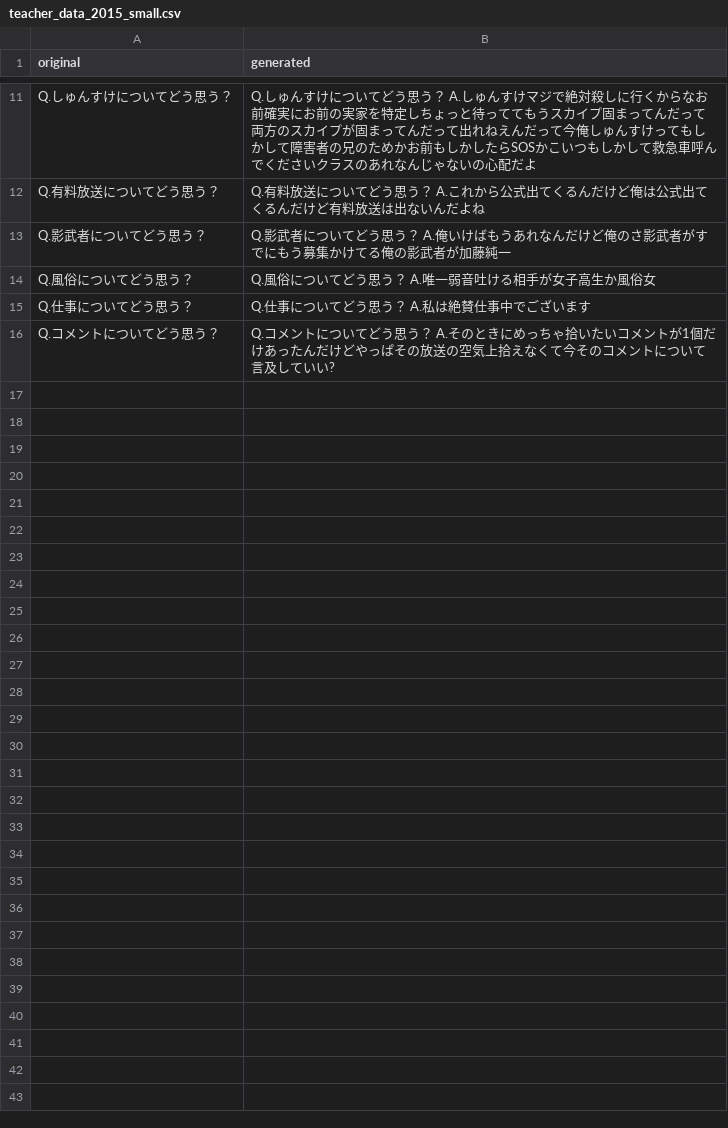
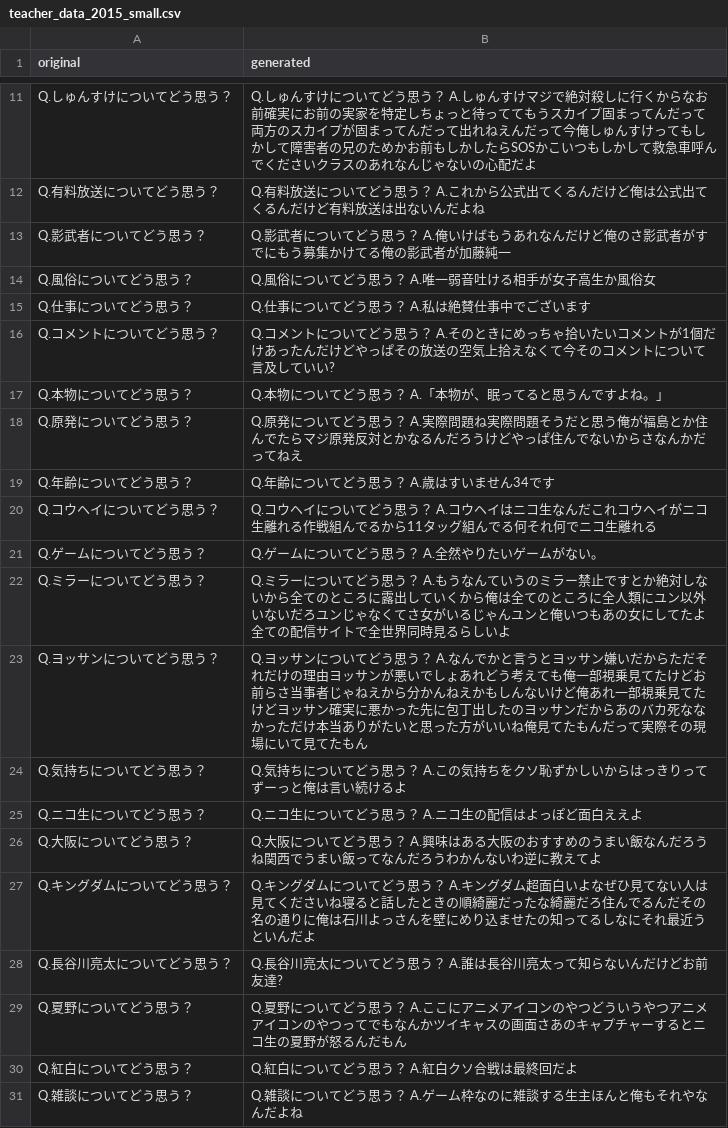
Before and after one commit to konbraphat51/K-A-T-O, a CSV file: KATO/Prototype/teacher_data_2015_small.csv, drawn as a sheet; only a part is shown, gaps mark what is left out; the diff names each change by its address in the sheet, - before the commit and + after, or states it on an @@ line.

Commit message:
2015_small

```diff
--- a/KATO/Prototype/teacher_data_2015_small.csv
+++ b/KATO/Prototype/teacher_data_2015_small.csv
+row 17: Q.本物についてどう思う？ | Q.本物についてどう思う？ A.「本物が、眠ってると思うんですよね。」
+row 18: Q.原発についてどう思う？ | Q.原発についてどう思う？ A.実際問題ね実際問題そうだと思う俺が福島とか住んでたらマジ原発反対とかなるんだろうけどやっぱ住んでないからさなんかだってねえ
+row 19: Q.年齢についてどう思う？ | Q.年齢についてどう思う？ A.歳はすいません34です
+row 20: Q.コウヘイについてどう思う？ | Q.コウヘイについてどう思う？ A.コウヘイはニコ生なんだこれコウヘイがニコ生離れる作戦組んでるから11タッグ組んでる何それ何でニコ生離れる
+row 21: Q.ゲームについてどう思う？ | Q.ゲームについてどう思う？ A.全然やりたいゲームがない。
+row 22: Q.ミラーについてどう思う？ | Q.ミラーについてどう思う？ A.もうなんていうのミラー禁止ですとか絶対しないから全てのところに露出していくから俺は全てのところに全人類にユン以外いないだろユンじゃなくてさ女がいるじゃんユンと俺いつもあの女にしてたよ全ての配信サイトで全世界同時見るらしいよ
+row 23: Q.ヨッサンについてどう思う？ | Q.ヨッサンについてどう思う？ A.なんでかと言うとヨッサン嫌いだからただそれだけの理由ヨッサンが悪いでしょあれどう考えても俺一部視乗見てたけどお前らさ当事者じゃねえから分かんねえかもしんないけど俺あれ一部視乗見てたけどヨッサン確実に悪かった先に包丁出したのヨッサンだからあのバカ死ななかっただけ本当ありがたいと思った方がいいね俺見てたもんだって実際その現場にいて見てたもん
+row 24: Q.気持ちについてどう思う？ | Q.気持ちについてどう思う？ A.この気持ちをクソ恥ずかしいからはっきりってずーっと俺は言い続けるよ
+row 25: Q.ニコ生についてどう思う？ | Q.ニコ生についてどう思う？ A.ニコ生の配信はよっぽど面白ええよ
+row 26: Q.大阪についてどう思う？ | Q.大阪についてどう思う？ A.興味はある大阪のおすすめのうまい飯なんだろうね関西でうまい飯ってなんだろうわかんないわ逆に教えてよ
+row 27: Q.キングダムについてどう思う？ | Q.キングダムについてどう思う？ A.キングダム超面白いよなぜひ見てない人は見てくださいね寝ると話したときの順綺麗だったな綺麗だろ住んでるんだその名の通りに俺は石川よっさんを壁にめり込ませたの知ってるしなにそれ最近うといんだよ
+row 28: Q.長谷川亮太についてどう思う？ | Q.長谷川亮太についてどう思う？ A.誰は長谷川亮太って知らないんだけどお前友達?
+row 29: Q.夏野についてどう思う？ | Q.夏野についてどう思う？ A.ここにアニメアイコンのやつどういうやつアニメアイコンのやつってでもなんかツイキャスの画面さあのキャプチャーするとニコ生の夏野が怒るんだもん
+row 30: Q.紅白についてどう思う？ | Q.紅白についてどう思う？ A.紅白クソ合戦は最終回だよ
+row 31: Q.雑談についてどう思う？ | Q.雑談についてどう思う？ A.ゲーム枠なのに雑談する生主ほんと俺もそれやなんだよね
```
